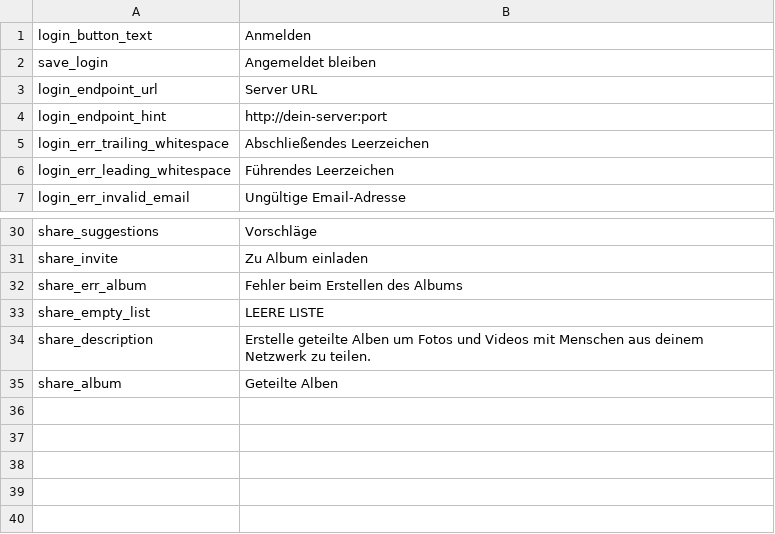
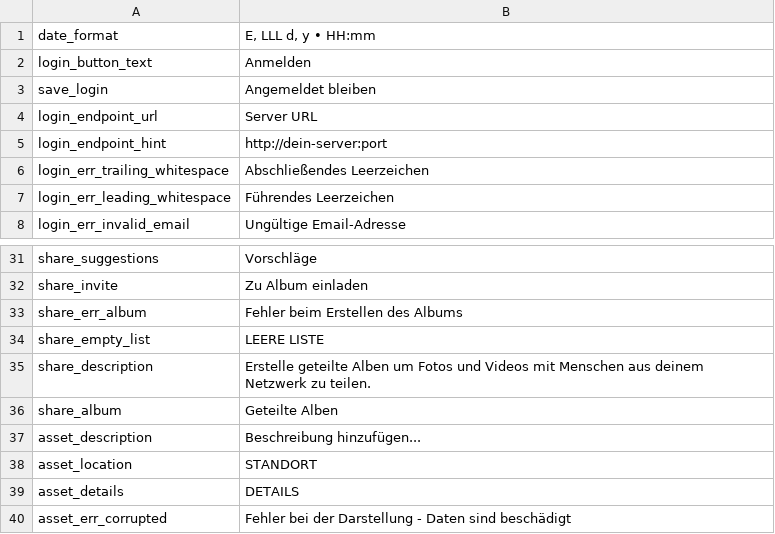
Before and after one commit to immich-app/immich, a CSV file: i18n/translations/de-DE.csv, drawn as a sheet; only a part is shown, gaps mark what is left out; the diff names each change by its address in the sheet, - before the commit and + after, or states it on an @@ line.

Commit message:
Localization of asset viewer section

```diff
--- a/i18n/translations/de-DE.csv
+++ b/i18n/translations/de-DE.csv
+row 1: date_format | E, LLL d, y • HH:mm
+row 37: asset_description | Beschreibung hinzufügen...
+row 38: asset_location | STANDORT
+row 39: asset_details | DETAILS
+row 40: asset_err_corrupted | Fehler bei der Darstellung - Daten sind beschädigt
```
Also changed, not shown: i18n/translations/en-US.csv, 4 other files.
